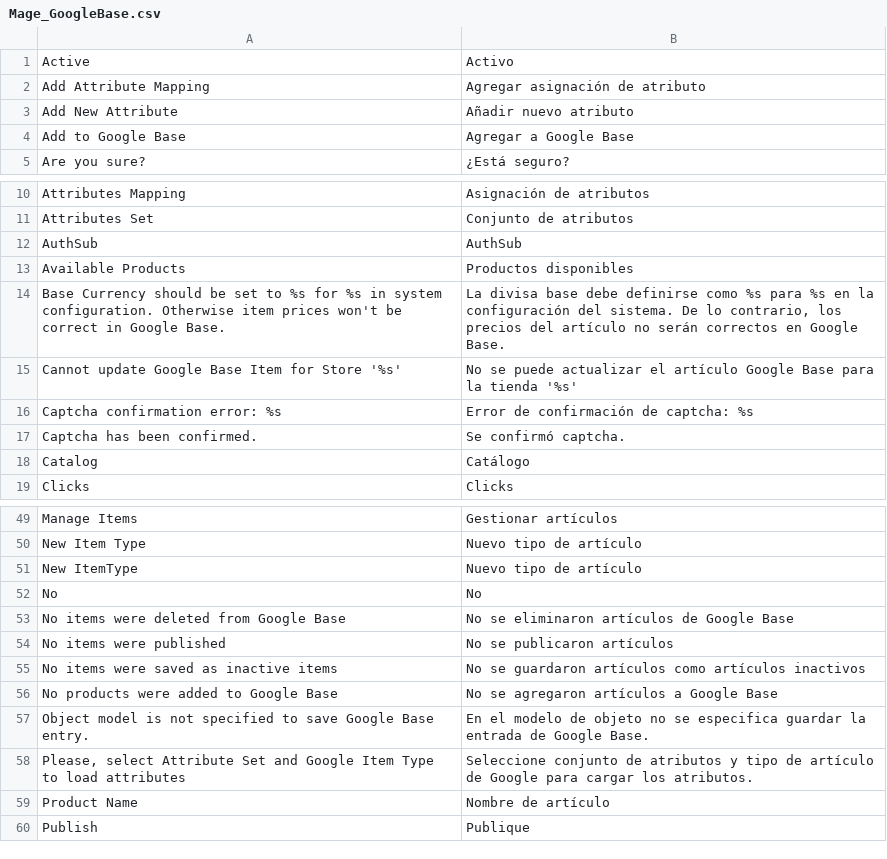
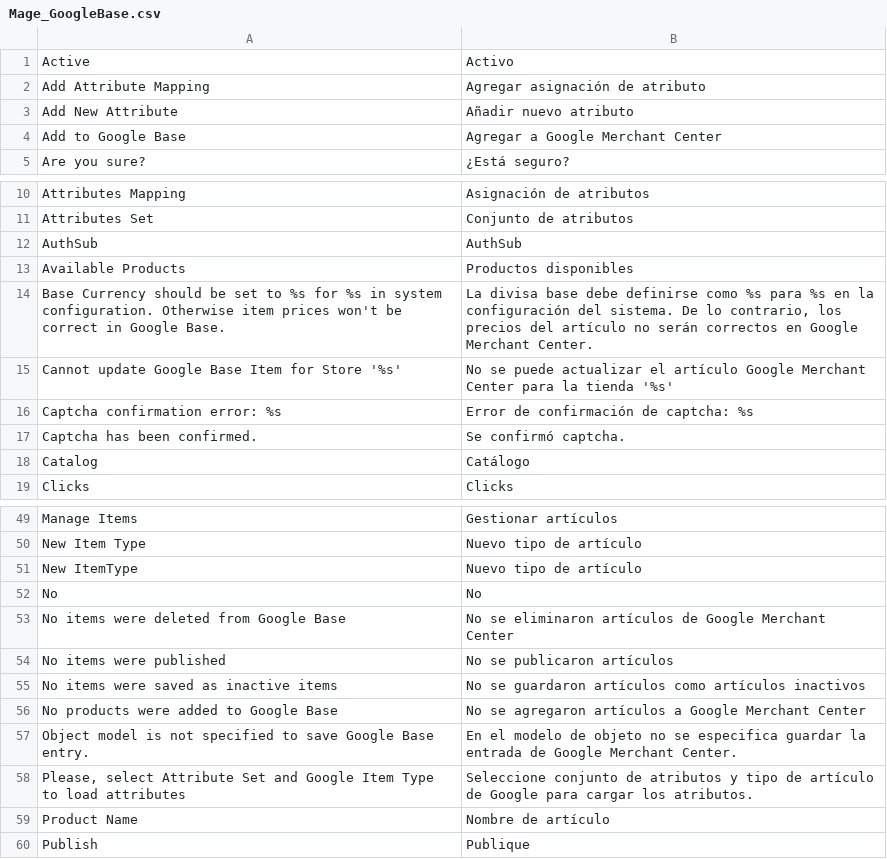
Before and after one commit to MaWoScha/German_LocalePack_es_ES, a CSV file: app/locale/es_ES/Mage_GoogleBase.csv, drawn as a sheet; only a part is shown, gaps mark what is left out; the diff covers the shown part only.

```diff
--- a/app/locale/es_ES/Mage_GoogleBase.csv
+++ b/app/locale/es_ES/Mage_GoogleBase.csv
@@ -3,3 +3,3 @@
 "Add New Attribute","Añadir nuevo atributo"
-"Add to Google Base","Agregar a Google Base"
+"Add to Google Base","Agregar a Google Merchant Center"
 "Are you sure?","¿Está seguro?"
@@ -13,4 +13,4 @@
 "Available Products","Productos disponibles"
-"Base Currency should be set to %s for %s in system configuration. Otherwise item prices won't be correct in Google Base.","La divisa base debe definirse como %s para %s en la configuración del sistema. De lo contrario, los precios del artículo no serán correctos en Google Base."
-"Cannot update Google Base Item for Store '%s'","No se puede actualizar el artículo Google Base para la tienda '%s'"
+"Base Currency should be set to %s for %s in system configuration. Otherwise item prices won't be correct in Google Base.","La divisa base debe definirse como %s para %s en la configuración del sistema. De lo contrario, los precios del artículo no serán correctos en Google Merchant Center."
+"Cannot update Google Base Item for Store '%s'","No se puede actualizar el artículo Google Merchant Center para la tienda '%s'"
 "Captcha confirmation error: %s","Error de confirmación de captcha: %s"
@@ -52,7 +52,7 @@
 "No","No"
-"No items were deleted from Google Base","No se eliminaron artículos de Google Base"
+"No items were deleted from Google Base","No se eliminaron artículos de Google Merchant Center"
 "No items were published","No se publicaron artículos"
 "No items were saved as inactive items","No se guardaron artículos como artículos inactivos"
-"No products were added to Google Base","No se agregaron artículos a Google Base"
-"Object model is not specified to save Google Base entry.","En el modelo de objeto no se especifica guardar la entrada de Google Base."
+"No products were added to Google Base","No se agregaron artículos a Google Merchant Center"
+"Object model is not specified to save Google Base entry.","En el modelo de objeto no se especifica guardar la entrada de Google Merchant Center."
 "Please, select Attribute Set and Google Item Type to load attributes","Seleccione conjunto de atributos y tipo de artículo de Google para cargar los atributos."
```
Also changed, not shown: 14 edited cells elsewhere in this file, app/locale/es_ES/Mage_XmlConnect.csv.
